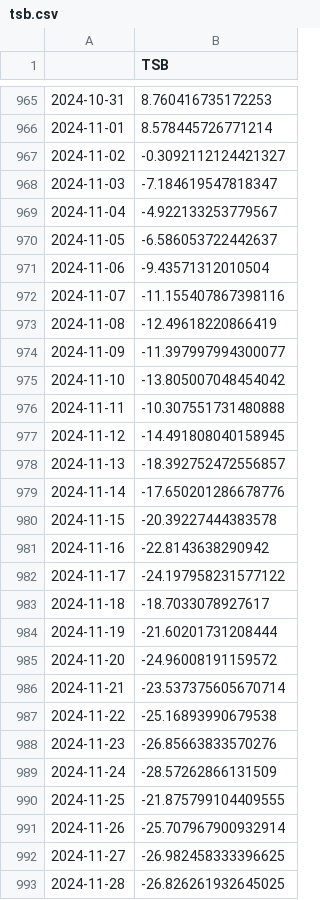
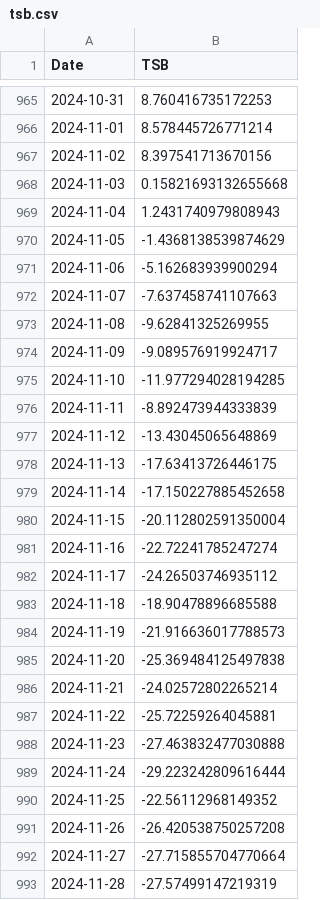
Before and after one commit to juanpabloangarita/Perform_AI, a CSV file: data/processed/csv/tsb.csv, drawn as a sheet; only a part is shown, gaps mark what is left out; the diff covers the shown part only.

```diff
--- a/data/processed/csv/tsb.csv
+++ b/data/processed/csv/tsb.csv
@@ -1 +1 @@
-,TSB
+Date,TSB
@@ -966,28 +966,28 @@
 2024-11-01,8.578445726771214
-2024-11-02,-0.3092112124421327
-2024-11-03,-7.184619547818347
-2024-11-04,-4.922133253779567
-2024-11-05,-6.586053722442637
-2024-11-06,-9.43571312010504
-2024-11-07,-11.155407867398116
-2024-11-08,-12.49618220866419
-2024-11-09,-11.397997994300077
-2024-11-10,-13.805007048454042
-2024-11-11,-10.307551731480888
-2024-11-12,-14.491808040158945
-2024-11-13,-18.392752472556857
-2024-11-14,-17.650201286678776
-2024-11-15,-20.39227444383578
-2024-11-16,-22.8143638290942
-2024-11-17,-24.197958231577122
-2024-11-18,-18.7033078927617
-2024-11-19,-21.60201731208444
-2024-11-20,-24.96008191159572
-2024-11-21,-23.537375605670714
-2024-11-22,-25.16893990679538
-2024-11-23,-26.85663833570276
-2024-11-24,-28.57262866131509
-2024-11-25,-21.875799104409555
-2024-11-26,-25.707967900932914
-2024-11-27,-26.982458333396625
-2024-11-28,-26.826261932645025
+2024-11-02,8.397541713670156
+2024-11-03,0.15821693132655668
+2024-11-04,1.2431740979808943
+2024-11-05,-1.4368138539874629
+2024-11-06,-5.162683939900294
+2024-11-07,-7.637458741107663
+2024-11-08,-9.62841325269955
+2024-11-09,-9.089576919924717
+2024-11-10,-11.977294028194285
+2024-11-11,-8.892473944333839
+2024-11-12,-13.43045065648869
+2024-11-13,-17.63413726446175
+2024-11-14,-17.150227885452658
+2024-11-15,-20.112802591350004
+2024-11-16,-22.72241785247274
+2024-11-17,-24.26503746935112
+2024-11-18,-18.90478896685588
+2024-11-19,-21.916636017788573
+2024-11-20,-25.369484125497838
+2024-11-21,-24.02572802265214
+2024-11-22,-25.72259264045881
+2024-11-23,-27.463832477030888
+2024-11-24,-29.223242809616444
+2024-11-25,-22.56112968149352
+2024-11-26,-26.420538750257208
+2024-11-27,-27.715855704770664
+2024-11-28,-27.57499147219319
```
Also changed, not shown: 106 edited cells elsewhere in this file, data/processed/csv/atl.csv, data/processed/csv/final_df.csv, 7 other files.
